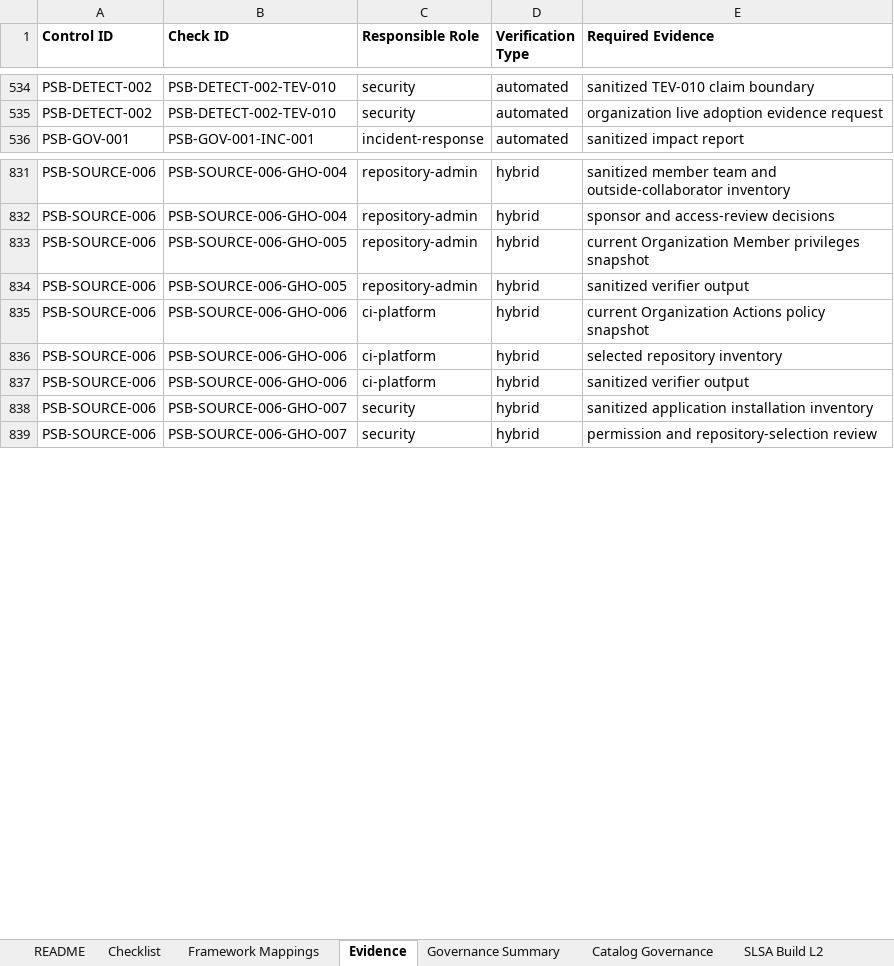
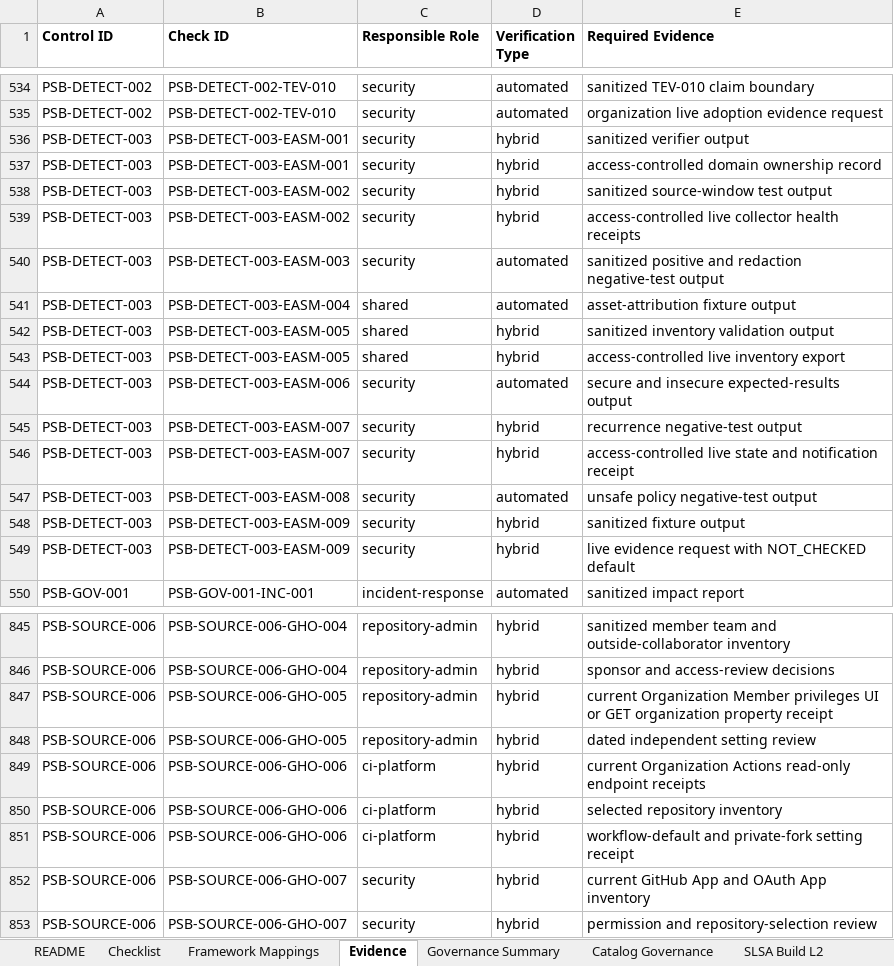
Before and after one commit to DharmaDoll/product-security-controls, an Excel workbook: generated/checklists/product-security-guideline.xlsx, sheet Evidence, drawn as a sheet; only a part is shown, gaps mark what is left out; values as stored, in another font and other column widths than the file's, no borders; addresses are those after the commit; the diff covers the shown part only; the diff names each change by its address in the sheet, - before the commit and + after, or states it on an @@ line.

Commit message:
Add external attack surface reconciliation control

```diff
--- a/generated/checklists/product-security-guideline.xlsx (sheet Evidence)
+++ b/generated/checklists/product-security-guideline.xlsx (sheet Evidence)
+row 536: PSB-DETECT-003 | PSB-DETECT-003-EASM-001 | security | hybrid | sanitized verifier output
+row 537: PSB-DETECT-003 | PSB-DETECT-003-EASM-001 | security | hybrid | access-controlled domain ownership record
+row 538: PSB-DETECT-003 | PSB-DETECT-003-EASM-002 | security | hybrid | sanitized source-window test output
+row 539: PSB-DETECT-003 | PSB-DETECT-003-EASM-002 | security | hybrid | access-controlled live collector health receipts
+row 540: PSB-DETECT-003 | PSB-DETECT-003-EASM-003 | security | automated | sanitized positive and redaction negative-test output
+row 541: PSB-DETECT-003 | PSB-DETECT-003-EASM-004 | shared | automated | asset-attribution fixture output
+row 542: PSB-DETECT-003 | PSB-DETECT-003-EASM-005 | shared | hybrid | sanitized inventory validation output
+row 543: PSB-DETECT-003 | PSB-DETECT-003-EASM-005 | shared | hybrid | access-controlled live inventory export
+row 544: PSB-DETECT-003 | PSB-DETECT-003-EASM-006 | security | automated | secure and insecure expected-results output
+row 545: PSB-DETECT-003 | PSB-DETECT-003-EASM-007 | security | hybrid | recurrence negative-test output
+row 546: PSB-DETECT-003 | PSB-DETECT-003-EASM-007 | security | hybrid | access-controlled live state and notification receipt
+row 547: PSB-DETECT-003 | PSB-DETECT-003-EASM-008 | security | automated | unsafe policy negative-test output
+row 548: PSB-DETECT-003 | PSB-DETECT-003-EASM-009 | security | hybrid | sanitized fixture output
+row 549: PSB-DETECT-003 | PSB-DETECT-003-EASM-009 | security | hybrid | live evidence request with NOT_CHECKED default
-E847 (Required Evidence): …Member privileges snapshot
+E847 (Required Evidence): …Member privileges UI or GET organization property receipt
-E848 (Required Evidence): sanitized verifier output
+E848 (Required Evidence): dated independent setting review
-E849 (Required Evidence): …Organization Actions policy snapshot
+E849 (Required Evidence): …Organization Actions read-only endpoint receipts
-E851 (Required Evidence): sanitized verifier output
+E851 (Required Evidence): workflow-default and private-fork setting receipt
-E852 (Required Evidence): sanitized application installation inventory
+E852 (Required Evidence): current GitHub App and OAuth App inventory
```
Also changed, not shown: 4 edited cells elsewhere in this sheet, sheet Checklist, sheet detection-verification, sheet Framework Mappings, sheet source-protection, sheet Catalog Governance, sheet Governance Summary, generated/checklists/product-security-assessment-template.xlsx, 34 other files.
